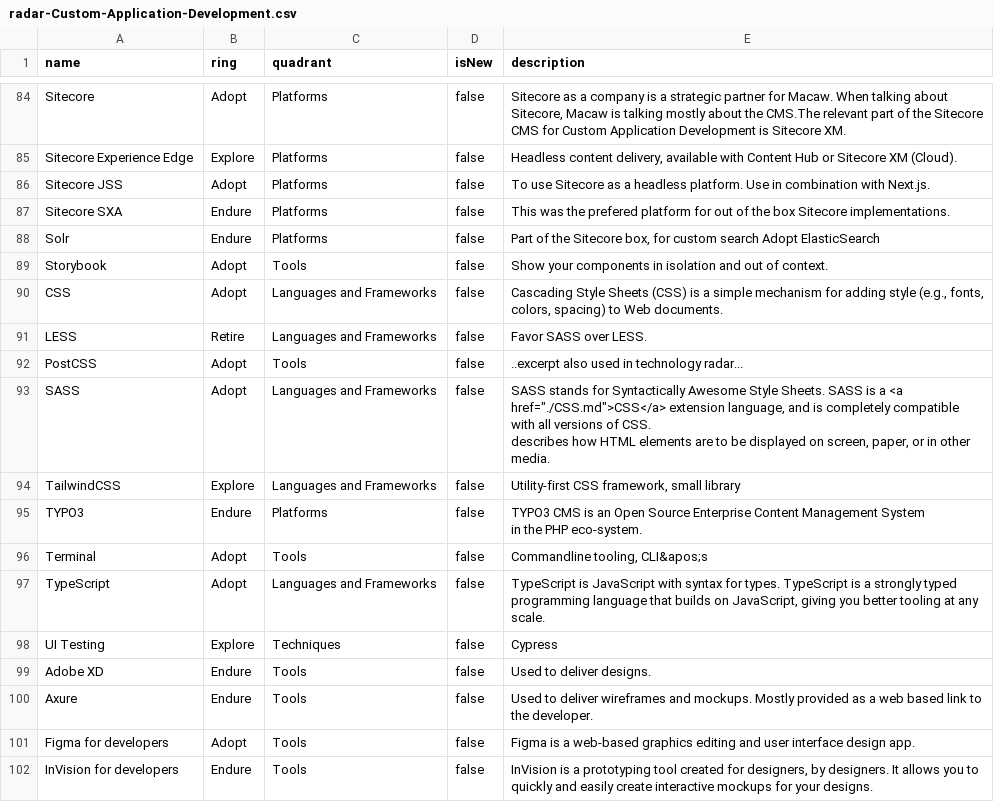
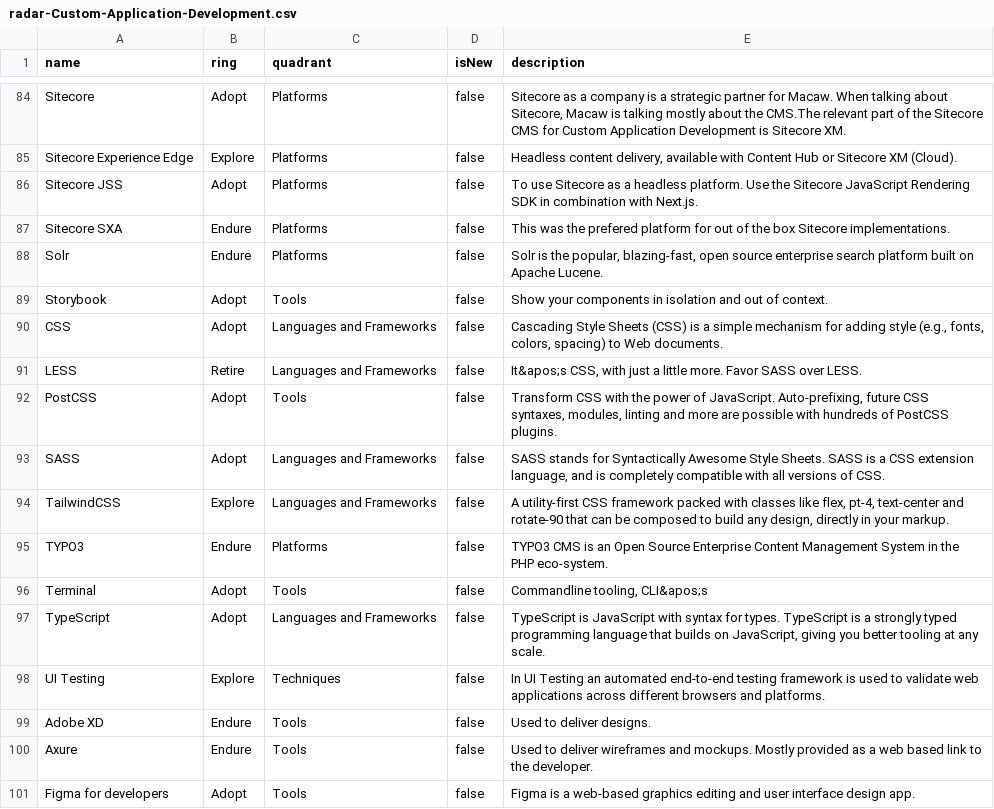
Before and after one commit to macaw-cad/public-files, a CSV file: radar-Custom-Application-Development.csv, drawn as a sheet; only a part is shown, gaps mark what is left out; the shorter side is filled out with more unchanged rows; the diff covers the shown part only.

Commit message:
Update file radar-Custom-Application-Development.csv

```diff
--- a/radar-Custom-Application-Development.csv
+++ b/radar-Custom-Application-Development.csv
@@ -86,17 +86,15 @@ Sitecore,Adopt,Platforms,false,"Sitecore as a company is a strategic partner for
 Sitecore Experience Edge,Explore,Platforms,false,"Headless content delivery, available with Content Hub or Sitecore XM (Cloud)."
-Sitecore JSS,Adopt,Platforms,false,To use Sitecore as a headless platform. Use in combination with Next.js.
+Sitecore JSS,Adopt,Platforms,false,To use Sitecore as a headless platform. Use the Sitecore JavaScript Rendering SDK in combination with Next.js.
 Sitecore SXA,Endure,Platforms,false,This was the prefered platform for out of the box Sitecore implementations.
-Solr,Endure,Platforms,false,"Part of the Sitecore box, for custom search Adopt ElasticSearch"
+Solr,Endure,Platforms,false,"Solr is the popular, blazing-fast, open source enterprise search platform built on Apache Lucene."
 Storybook,Adopt,Tools,false,Show your components in isolation and out of context.
 CSS,Adopt,Languages and Frameworks,false,"Cascading Style Sheets (CSS) is a simple mechanism for adding style (e.g., fonts, colors, spacing) to Web documents."
-LESS,Retire,Languages and Frameworks,false,Favor SASS over LESS.
-PostCSS,Adopt,Tools,false,..excerpt also used in technology radar...
-SASS,Adopt,Languages and Frameworks,false,"SASS stands for Syntactically Awesome Style Sheets. SASS is a <a href=""./CSS.md"">CSS</a> extension language, and is completely compatible with all versions of CSS.
-describes how HTML elements are to be displayed on screen, paper, or in other media."
-TailwindCSS,Explore,Languages and Frameworks,false,"Utility-first CSS framework, small library"
-TYPO3,Endure,Platforms,false,"TYPO3 CMS is an Open Source Enterprise Content Management System
-in the PHP eco-system."
+LESS,Retire,Languages and Frameworks,false,"It&apos;s CSS, with just a little more. Favor SASS over LESS."
+PostCSS,Adopt,Tools,false,"Transform CSS with the power of JavaScript. Auto-prefixing, future CSS syntaxes, modules, linting and more are possible with hundreds of PostCSS plugins."
+SASS,Adopt,Languages and Frameworks,false,"SASS stands for Syntactically Awesome Style Sheets. SASS is a CSS extension language, and is completely compatible with all versions of CSS."
+TailwindCSS,Explore,Languages and Frameworks,false,"A utility-first CSS framework packed with classes like flex, pt-4, text-center and rotate-90 that can be composed to build any design, directly in your markup."
+TYPO3,Endure,Platforms,false,TYPO3 CMS is an Open Source Enterprise Content Management System in the PHP eco-system.
 Terminal,Adopt,Tools,false,"Commandline tooling, CLI&apos;s"
 TypeScript,Adopt,Languages and Frameworks,false,"TypeScript is JavaScript with syntax for types. TypeScript is a strongly typed programming language that builds on JavaScript, giving you better tooling at any scale."
-UI Testing,Explore,Techniques,false,Cypress
+UI Testing,Explore,Techniques,false,In UI Testing an automated end-to-end testing framework is used to validate web applications across different browsers and platforms.
 Adobe XD,Endure,Tools,false,Used to deliver designs.
```
Also changed, not shown: 39 edited cells elsewhere in this file.
